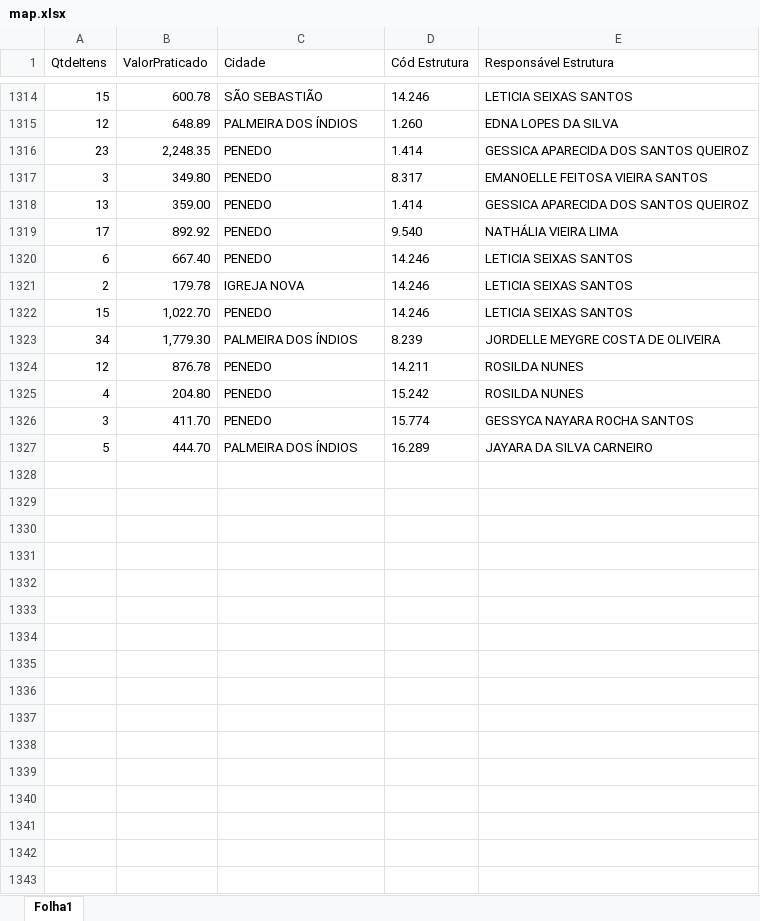
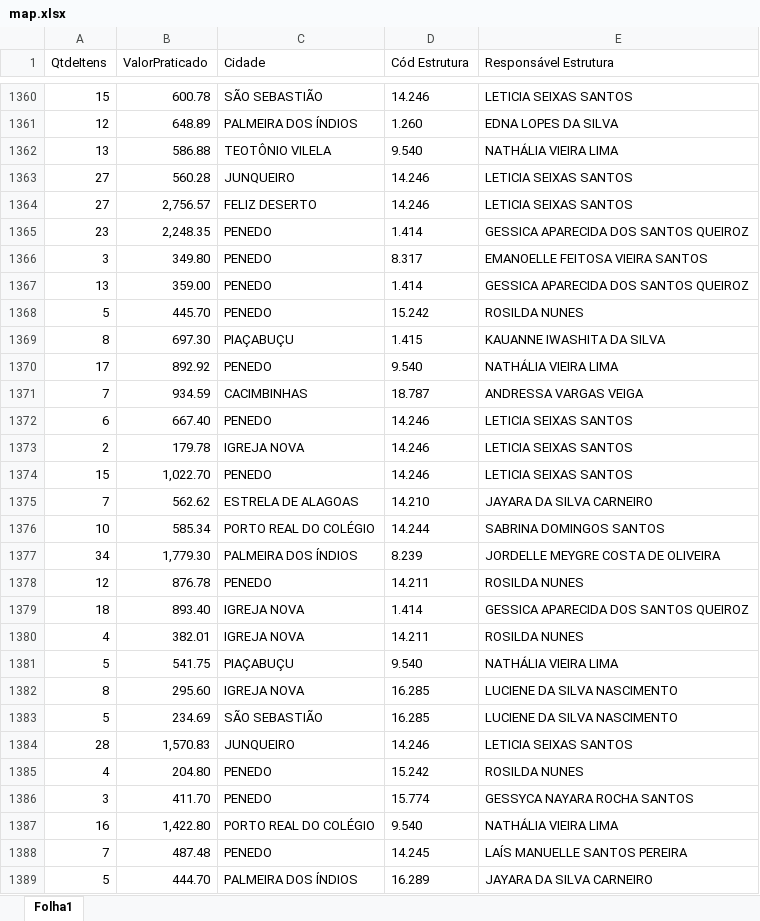
Before and after one commit to eduardocaduuu/SupervisionDash, an Excel workbook: data/map.xlsx, sheet Folha1, drawn as a sheet; only a part is shown, gaps mark what is left out; values as stored, in another font and other column widths than the file's, no borders; the diff covers the shown part only; the diff names each change by its address in the sheet, - before the commit and + after, or states it on an @@ line.

Commit message:
novo mapa

```diff
--- a/data/map.xlsx (sheet Folha1)
+++ b/data/map.xlsx (sheet Folha1)
+row 1362: 13 | 586.88 | TEOTÔNIO VILELA | 9.540 | NATHÁLIA VIEIRA LIMA
+row 1363: 27 | 560.28 | JUNQUEIRO | 14.246 | LETICIA SEIXAS SANTOS
+row 1364: 27 | 2,756.57 | FELIZ DESERTO | 14.246 | LETICIA SEIXAS SANTOS
+row 1368: 5 | 445.70 | PENEDO | 15.242 | ROSILDA NUNES
+row 1369: 8 | 697.30 | PIAÇABUÇU | 1.415 | KAUANNE IWASHITA DA SILVA
+row 1371: 7 | 934.59 | CACIMBINHAS | 18.787 | ANDRESSA VARGAS VEIGA
+row 1375: 7 | 562.62 | ESTRELA DE ALAGOAS | 14.210 | JAYARA DA SILVA CARNEIRO
+row 1376: 10 | 585.34 | PORTO REAL DO COLÉGIO | 14.244 | SABRINA DOMINGOS SANTOS
+row 1379: 18 | 893.40 | IGREJA NOVA | 1.414 | GESSICA APARECIDA DOS SANTOS QUEIROZ
+row 1380: 4 | 382.01 | IGREJA NOVA | 14.211 | ROSILDA NUNES
+row 1381: 5 | 541.75 | PIAÇABUÇU | 9.540 | NATHÁLIA VIEIRA LIMA
+row 1382: 8 | 295.60 | IGREJA NOVA | 16.285 | LUCIENE DA SILVA NASCIMENTO
+row 1383: 5 | 234.69 | SÃO SEBASTIÃO | 16.285 | LUCIENE DA SILVA NASCIMENTO
+row 1384: 28 | 1,570.83 | JUNQUEIRO | 14.246 | LETICIA SEIXAS SANTOS
+row 1387: 16 | 1,422.80 | PORTO REAL DO COLÉGIO | 9.540 | NATHÁLIA VIEIRA LIMA
+row 1388: 7 | 487.48 | PENEDO | 14.245 | LAÍS MANUELLE SANTOS PEREIRA
```
Also changed, not shown: 227 added rows elsewhere in this sheet.
